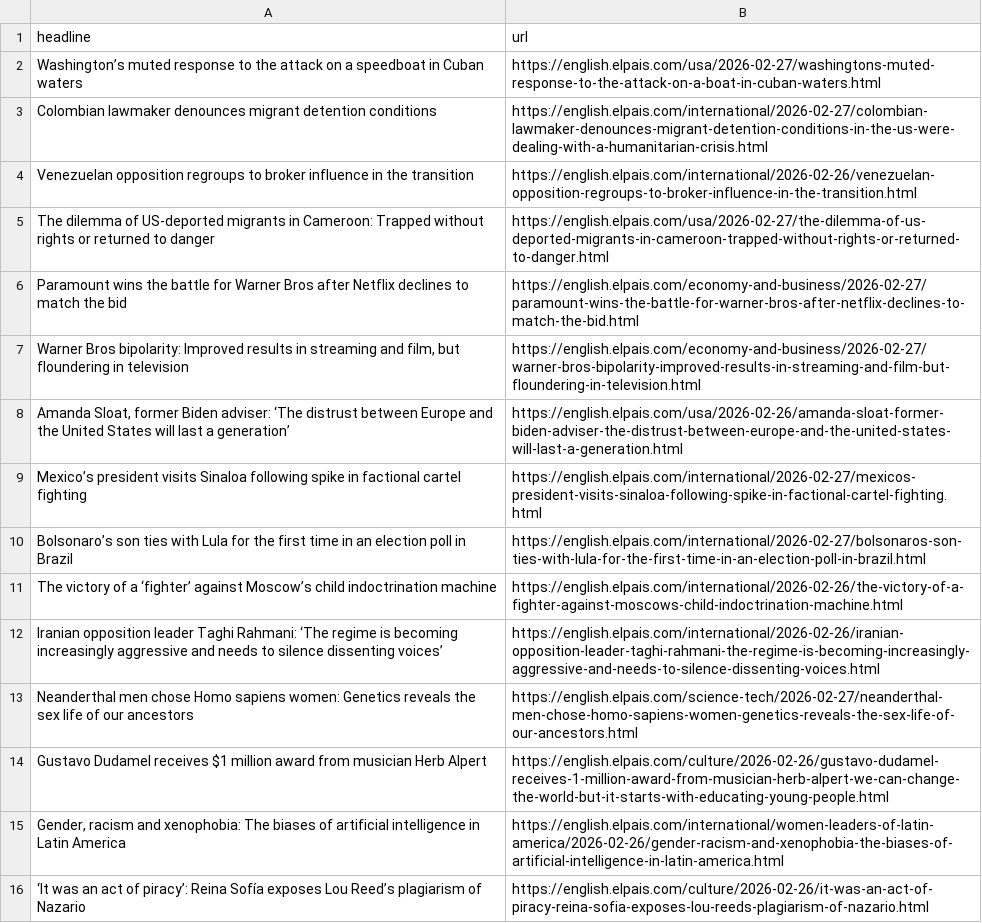
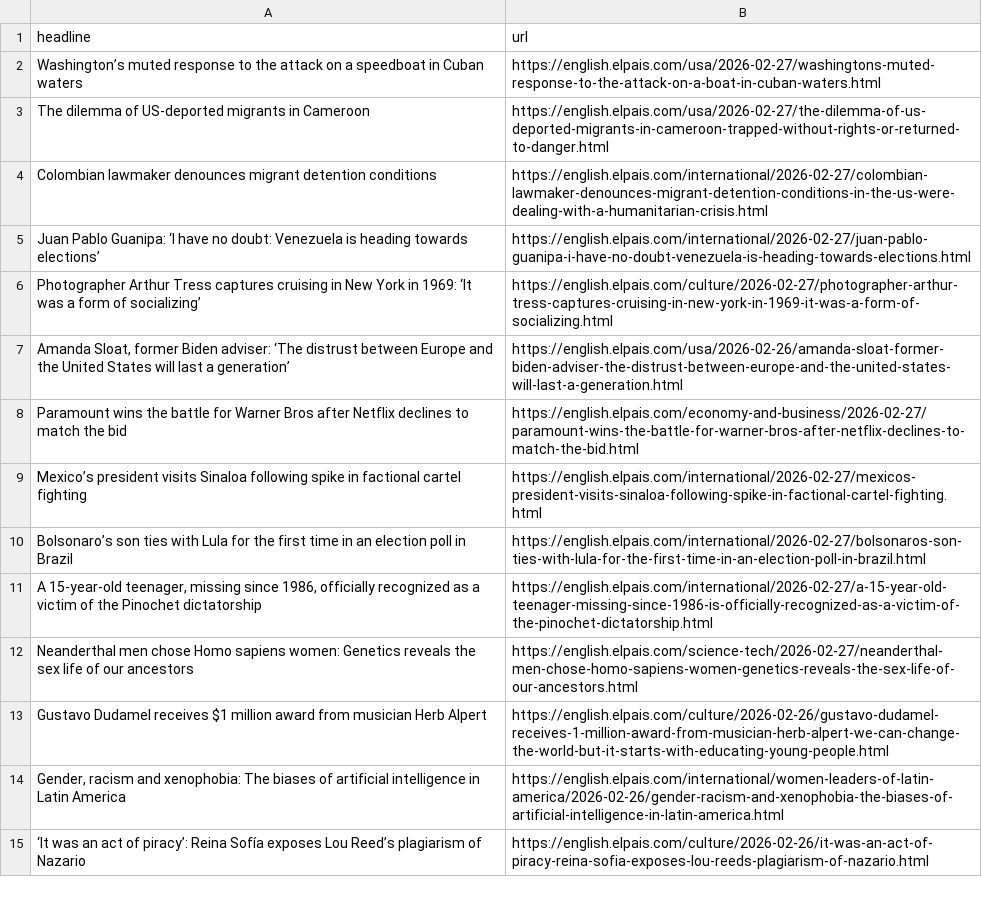
Before and after one commit to cmgsalazar/el-pais-autoscraper, a CSV file: headlines.csv, drawn as a sheet; only a part is shown.

```diff
--- a/headlines.csv
+++ b/headlines.csv
@@ -2,12 +2,11 @@ headline,url
 Washington’s muted response to the attack on a speedboat in Cuban waters,https://english.elpais.com/usa/2026-02-27/washingtons-muted-response-to-the-attack-on-a-boat-in-cuban-waters.html
+The dilemma of US-deported migrants in Cameroon,https://english.elpais.com/usa/2026-02-27/the-dilemma-of-us-deported-migrants-in-cameroon-trapped-without-rights-or-returned-to-danger.html
 Colombian lawmaker denounces migrant detention conditions,https://english.elpais.com/international/2026-02-27/colombian-lawmaker-denounces-migrant-detention-conditions-in-the-us-were-dealing-with-a-humanitarian-crisis.html
-Venezuelan opposition regroups to broker influence in the transition,https://english.elpais.com/international/2026-02-26/venezuelan-opposition-regroups-to-broker-influence-in-the-transition.html
-The dilemma of US-deported migrants in Cameroon: Trapped without rights or returned to danger ,https://english.elpais.com/usa/2026-02-27/the-dilemma-of-us-deported-migrants-in-cameroon-trapped-without-rights-or-returned-to-danger.html
+Juan Pablo Guanipa: ‘I have no doubt: Venezuela is heading towards elections’,https://english.elpais.com/international/2026-02-27/juan-pablo-guanipa-i-have-no-doubt-venezuela-is-heading-towards-elections.html
+Photographer Arthur Tress captures cruising in New York in 1969: ‘It was a form of socializing’ ,https://english.elpais.com/culture/2026-02-27/photographer-arthur-tress-captures-cruising-in-new-york-in-1969-it-was-a-form-of-socializing.html
+"Amanda Sloat, former Biden adviser: ‘The distrust between Europe and the United States will last a generation’",https://english.elpais.com/usa/2026-02-26/amanda-sloat-former-biden-adviser-the-distrust-between-europe-and-the-united-states-will-last-a-generation.html
 Paramount wins the battle for Warner Bros after Netflix declines to match the bid,https://english.elpais.com/economy-and-business/2026-02-27/paramount-wins-the-battle-for-warner-bros-after-netflix-declines-to-match-the-bid.html
-"Warner Bros bipolarity: Improved results in streaming and film, but floundering in television",https://english.elpais.com/economy-and-business/2026-02-27/warner-bros-bipolarity-improved-results-in-streaming-and-film-but-floundering-in-television.html
-"Amanda Sloat, former Biden adviser: ‘The distrust between Europe and the United States will last a generation’",https://english.elpais.com/usa/2026-02-26/amanda-sloat-former-biden-adviser-the-distrust-between-europe-and-the-united-states-will-last-a-generation.html
 Mexico’s president visits Sinaloa following spike in factional cartel fighting,https://english.elpais.com/international/2026-02-27/mexicos-president-visits-sinaloa-following-spike-in-factional-cartel-fighting.html
 Bolsonaro’s son ties with Lula for the first time in an election poll in Brazil,https://english.elpais.com/international/2026-02-27/bolsonaros-son-ties-with-lula-for-the-first-time-in-an-election-poll-in-brazil.html
-The victory of a ‘fighter’ against Moscow’s child indoctrination machine,https://english.elpais.com/international/2026-02-26/the-victory-of-a-fighter-against-moscows-child-indoctrination-machine.html
-Iranian opposition leader Taghi Rahmani: ‘The regime is becoming increasingly aggressive and needs to silence dissenting voices’,https://english.elpais.com/international/2026-02-26/iranian-opposition-leader-taghi-rahmani-the-regime-is-becoming-increasingly-aggressive-and-needs-to-silence-dissenting-voices.html
+"A 15-year-old teenager, missing since 1986, officially recognized as a victim of the Pinochet dictatorship",https://english.elpais.com/international/2026-02-27/a-15-year-old-teenager-missing-since-1986-is-officially-recognized-as-a-victim-of-the-pinochet-dictatorship.html
 Neanderthal men chose Homo sapiens women: Genetics reveals the sex life of our ancestors,https://english.elpais.com/science-tech/2026-02-27/neanderthal-men-chose-homo-sapiens-women-genetics-reveals-the-sex-life-of-our-ancestors.html
```
